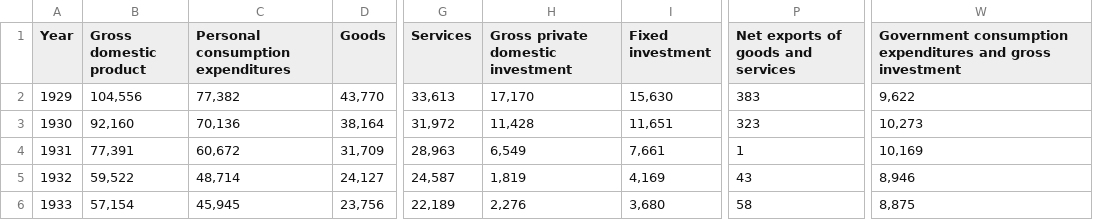
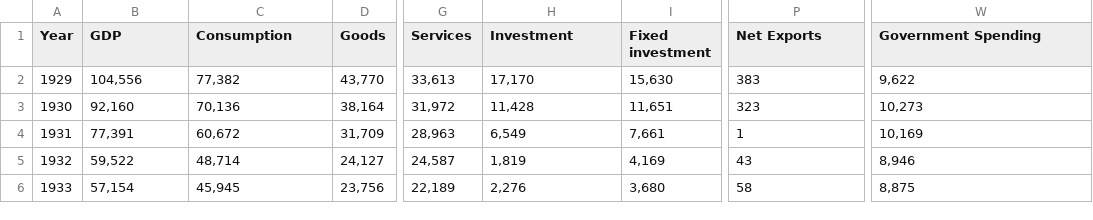
Before and after one commit to haoping-he/ds303-s22-projects, a CSV file: docs/plotly-projects/nick-beery/USA_GDP_Annual.csv, drawn as a sheet; only a part is shown, gaps mark what is left out; the diff names each change by its address in the sheet, - before the commit and + after, or states it on an @@ line.

Commit message:
tweaked column names, edited .Rmd, knitted to .html

```diff
--- a/docs/plotly-projects/nick-beery/USA_GDP_Annual.csv
+++ b/docs/plotly-projects/nick-beery/USA_GDP_Annual.csv
-B1: Gross domestic product
+B1: GDP
-C1: Personal consumption expenditures
+C1: Consumption
-H1: Gross private domestic investment
+H1: Investment
-P1: Net exports of goods and services
+P1: Net Exports
-W1: Government consumption expenditures and gross investment
+W1: Government Spending
```
Also changed, not shown: 2 other files.
